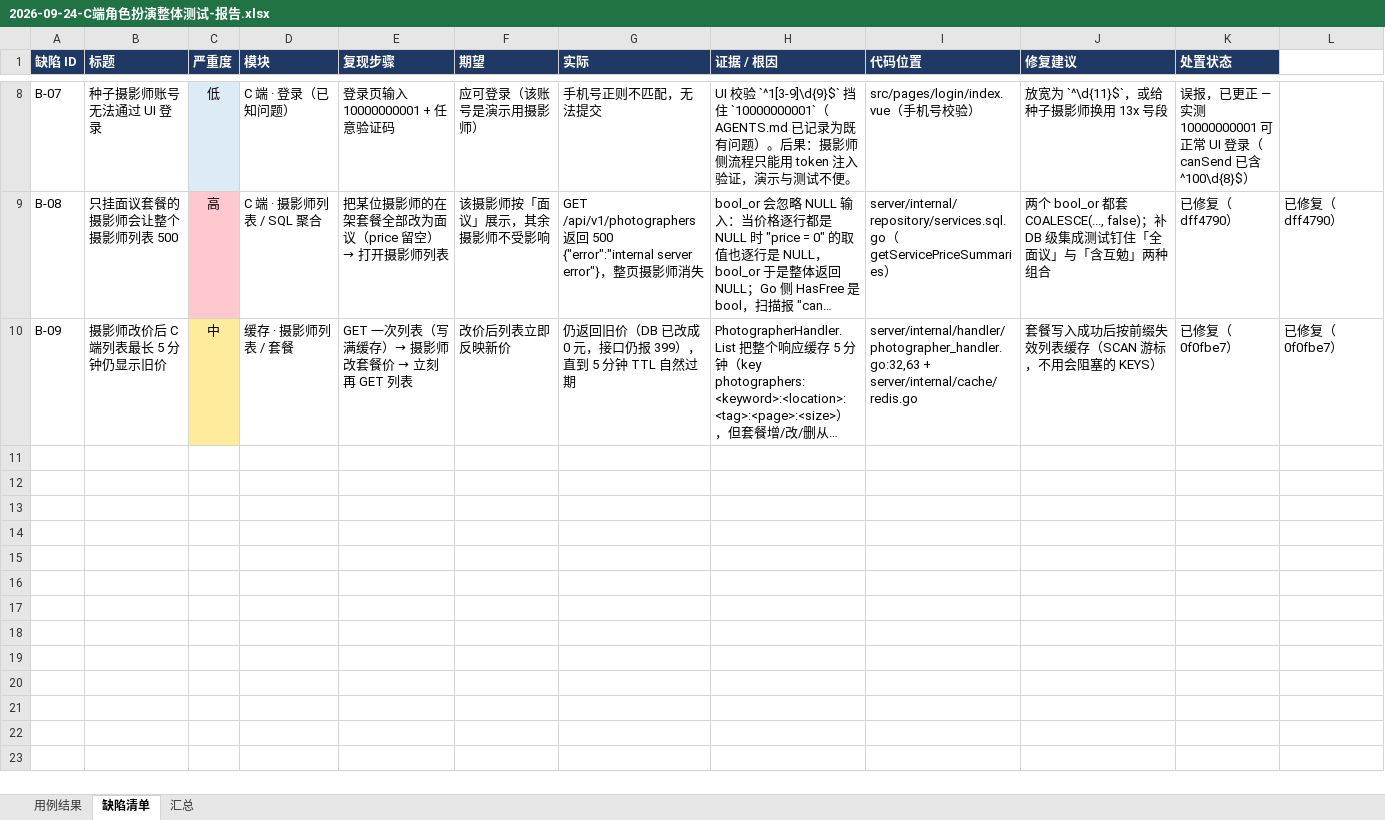
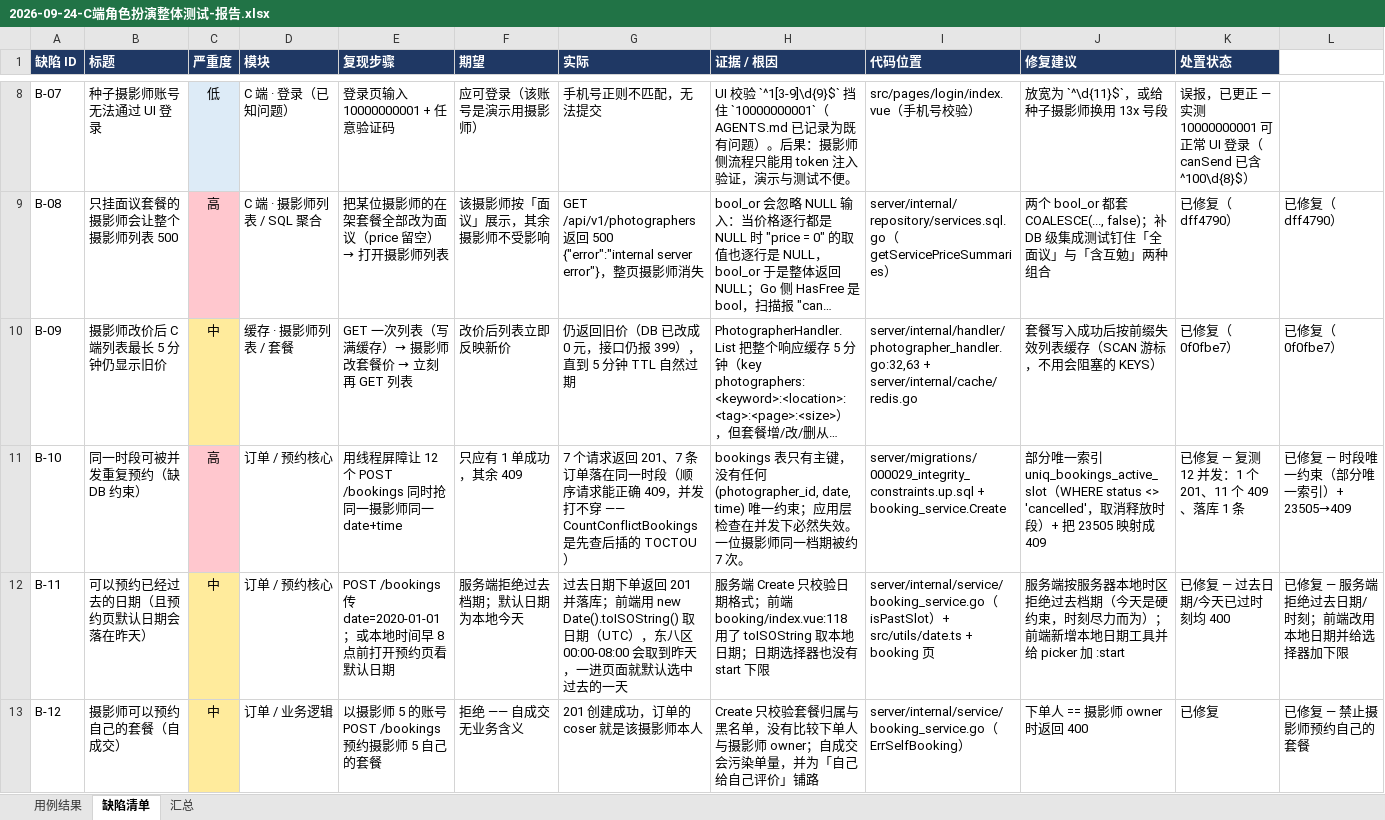
Before and after one commit to Maluslock/comic, an Excel workbook: docs/qa/2026-09-24-C端角色扮演整体测试-报告.xlsx, sheet 缺陷清单, drawn as a sheet; only a part is shown, gaps mark what is left out; long unchanged cells end in …; values as stored, in another font and other column widths than the file's, no borders; the diff covers the shown part only; the diff names each change by its address in the sheet, - before the commit and + after, or states it on an @@ line.

```diff
--- a/docs/qa/2026-09-24-C端角色扮演整体测试-报告.xlsx (sheet 缺陷清单)
+++ b/docs/qa/2026-09-24-C端角色扮演整体测试-报告.xlsx (sheet 缺陷清单)
+row 11: B-10 | 同一时段可被并发重复预约（缺 DB 约束） | 高 | 订单 / 预约核心 | 用线程屏障让 12 个 POST /bookings 同时抢同一摄影师同一 date+time | 只应有 1 单成功，其余 409 | 7 个请求返回 201、7 条订单落在同一时段（顺序请求能正确 409，并发打不穿 —— CountConflictBookings 是先查后插的 TOCTOU） | bookings 表只有主键，没有任何 (photographer_id, date, time) 唯一约束；应用层检查在并发下必然失效。一位摄影师同一档期被约 7 次。 | server/migrations/000029_integrity_constraints.up.sql + booking_service.Create | 部分唯一索引 uniq_bookings_active_slot（WHERE status <> 'cancelled'，取消释放时段）+ 把 23505 映射成 409 | 已修复 — 复测 12 并发：1 个 201、11 个 409、落库 1 条 | 已修复 — 时段唯一约束（部分唯一索引）+ 23505→409
+row 12: B-11 | 可以预约已经过去的日期（且预约页默认日期会落在昨天） | 中 | 订单 / 预约核心 | POST /bookings 传 date=2020-01-01；或本地时间早 8 点前打开预约页看默认日期 | 服务端拒绝过去档期；默认日期为本地今天 | 过去日期下单返回 201 并落库；前端用 new Date().toISOString() 取日期（UTC），东八区 00:00-08:00 会取到昨天，一进页面就默认选中过去的一天 | 服务端 Create 只校验日期格式；前端 booking/index.vue:118 用了 toISOString 取本地日期；日期选择器也没有 start 下限 | server/internal/service/booking_service.go（isPastSlot）+ src/utils/date.ts + booking 页 | 服务端按服务器本地时区拒绝过去档期（今天是硬约束，时刻尽力而为）；前端新增本地日期工具并给 picker 加 :start | 已修复 — 过去日期/今天已过时刻均 400 | 已修复 — 服务端拒绝过去日期/时刻；前端改用本地日期并给选择器加下限
+row 13: B-12 | 摄影师可以预约自己的套餐（自成交） | 中 | 订单 / 业务逻辑 | 以摄影师 5 的账号 POST /bookings 预约摄影师 5 自己的套餐 | 拒绝 —— 自成交无业务含义 | 201 创建成功，订单的 coser 就是该摄影师本人 | Create 只校验套餐归属与黑名单，没有比较下单人与摄影师 owner；自成交会污染单量，并为「自己给自己评价」铺路 | server/internal/service/booking_service.go（ErrSelfBooking） | 下单人 == 摄影师 owner 时返回 400 | 已修复 | 已修复 — 禁止摄影师预约自己的套餐
```
Also changed, not shown: 3 added rows elsewhere in this sheet, sheet 汇总, 1 other file.
